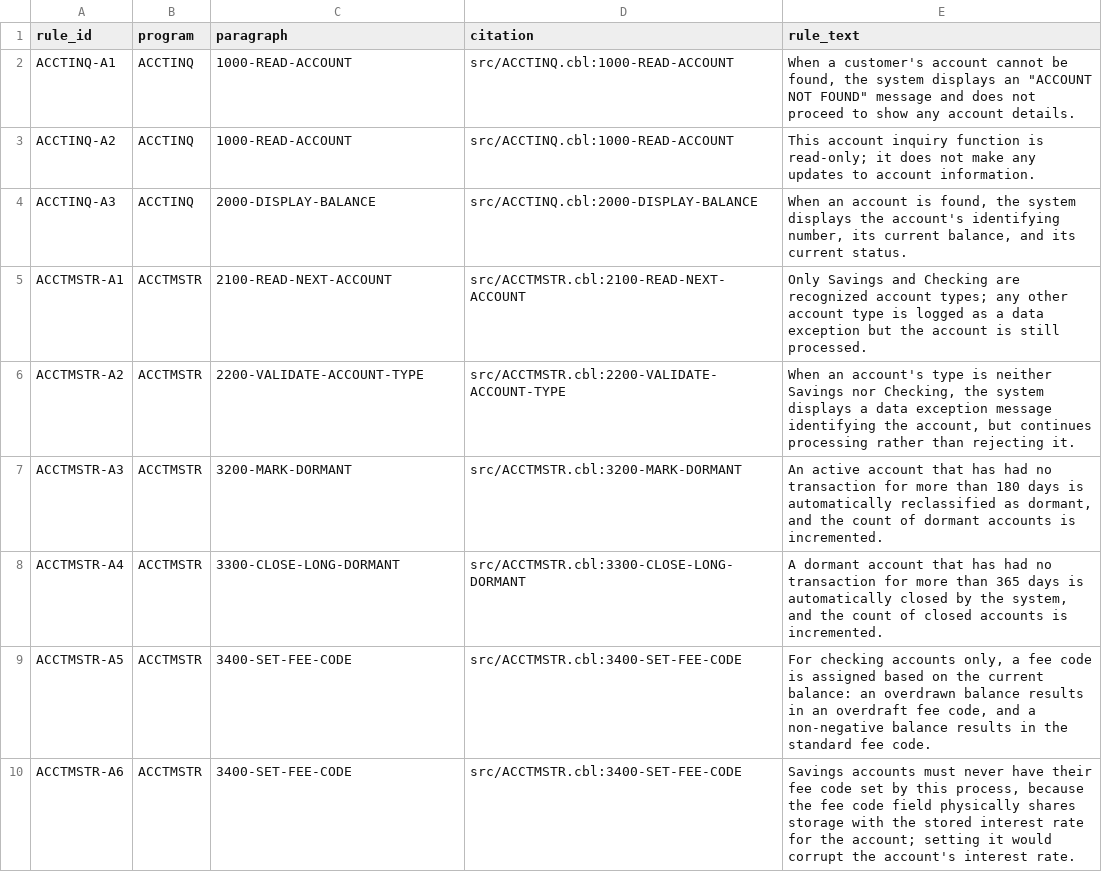
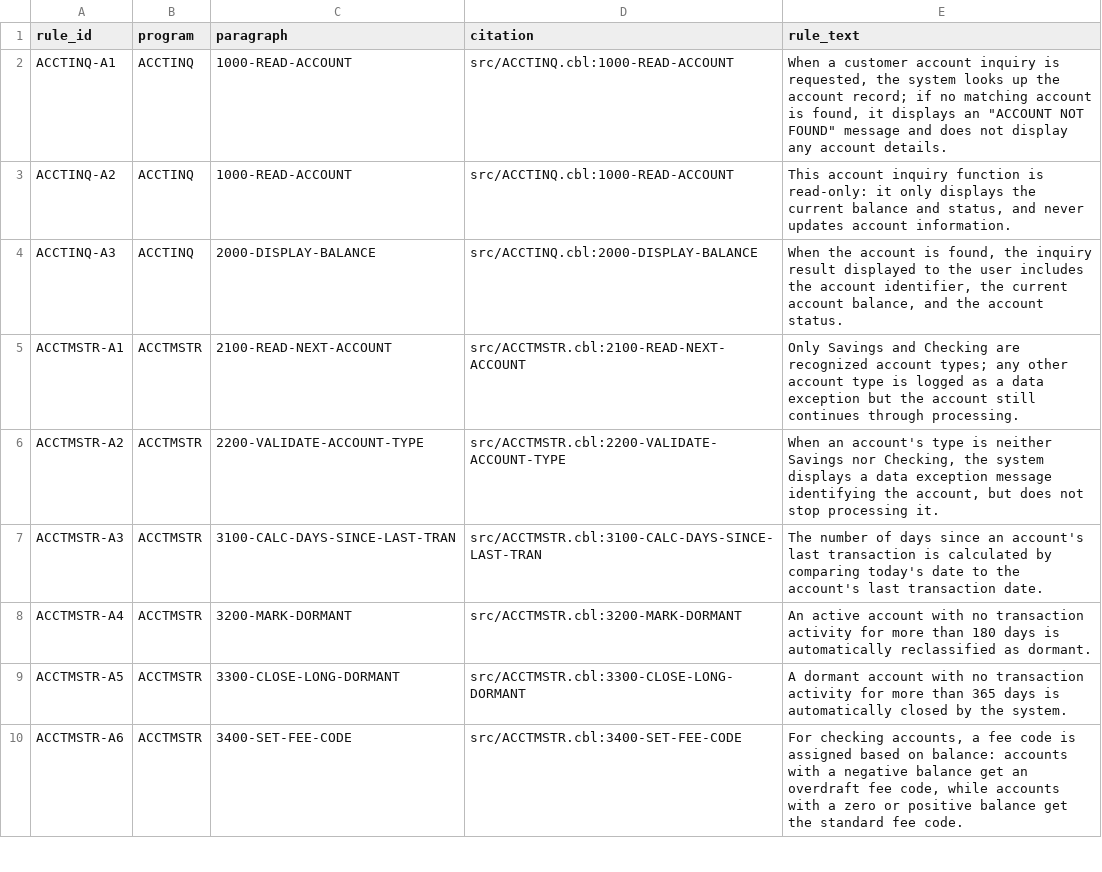
Before and after one commit to MahalakshmiL/MainframeModernization, a CSV file: output/rules.csv, drawn as a sheet; only a part is shown; the diff covers the shown part only.

```diff
--- a/output/rules.csv
+++ b/output/rules.csv
@@ -1,10 +1,10 @@
 rule_id,program,paragraph,citation,rule_text
-ACCTINQ-A1,ACCTINQ,1000-READ-ACCOUNT,src/ACCTINQ.cbl:1000-READ-ACCOUNT,"When a customer's account cannot be found, the system displays an ""ACCOUNT NOT FOUND"" message and does not proceed to show any account details."
-ACCTINQ-A2,ACCTINQ,1000-READ-ACCOUNT,src/ACCTINQ.cbl:1000-READ-ACCOUNT,This account inquiry function is read-only; it does not make any updates to account information.
-ACCTINQ-A3,ACCTINQ,2000-DISPLAY-BALANCE,src/ACCTINQ.cbl:2000-DISPLAY-BALANCE,"When an account is found, the system displays the account's identifying number, its current balance, and its current status."
-ACCTMSTR-A1,ACCTMSTR,2100-READ-NEXT-ACCOUNT,src/ACCTMSTR.cbl:2100-READ-NEXT-ACCOUNT,Only Savings and Checking are recognized account types; any other account type is logged as a data exception but the account is still processed.
-ACCTMSTR-A2,ACCTMSTR,2200-VALIDATE-ACCOUNT-TYPE,src/ACCTMSTR.cbl:2200-VALIDATE-ACCOUNT-TYPE,"When an account's type is neither Savings nor Checking, the system displays a data exception message identifying the account, but continues processing rather than rejecting it."
-ACCTMSTR-A3,ACCTMSTR,3200-MARK-DORMANT,src/ACCTMSTR.cbl:3200-MARK-DORMANT,"An active account that has had no transaction for more than 180 days is automatically reclassified as dormant, and the count of dormant accounts is incremented."
-ACCTMSTR-A4,ACCTMSTR,3300-CLOSE-LONG-DORMANT,src/ACCTMSTR.cbl:3300-CLOSE-LONG-DORMANT,"A dormant account that has had no transaction for more than 365 days is automatically closed by the system, and the count of closed accounts is incremented."
-ACCTMSTR-A5,ACCTMSTR,3400-SET-FEE-CODE,src/ACCTMSTR.cbl:3400-SET-FEE-CODE,"For checking accounts only, a fee code is assigned based on the current balance: an overdrawn balance results in an overdraft fee code, and a non-negative balance results in the standard fee code."
-ACCTMSTR-A6,ACCTMSTR,3400-SET-FEE-CODE,src/ACCTMSTR.cbl:3400-SET-FEE-CODE,"Savings accounts must never have their fee code set by this process, because the fee code field physically shares storage with the stored interest rate for the account; setting it would corrupt the account's interest rate."
+ACCTINQ-A1,ACCTINQ,1000-READ-ACCOUNT,src/ACCTINQ.cbl:1000-READ-ACCOUNT,"When a customer account inquiry is requested, the system looks up the account record; if no matching account is found, it displays an ""ACCOUNT NOT FOUND"" message and does not display any account details."
+ACCTINQ-A2,ACCTINQ,1000-READ-ACCOUNT,src/ACCTINQ.cbl:1000-READ-ACCOUNT,"This account inquiry function is read-only: it only displays the current balance and status, and never updates account information."
+ACCTINQ-A3,ACCTINQ,2000-DISPLAY-BALANCE,src/ACCTINQ.cbl:2000-DISPLAY-BALANCE,"When the account is found, the inquiry result displayed to the user includes the account identifier, the current account balance, and the account status."
+ACCTMSTR-A1,ACCTMSTR,2100-READ-NEXT-ACCOUNT,src/ACCTMSTR.cbl:2100-READ-NEXT-ACCOUNT,Only Savings and Checking are recognized account types; any other account type is logged as a data exception but the account still continues through processing.
+ACCTMSTR-A2,ACCTMSTR,2200-VALIDATE-ACCOUNT-TYPE,src/ACCTMSTR.cbl:2200-VALIDATE-ACCOUNT-TYPE,"When an account's type is neither Savings nor Checking, the system displays a data exception message identifying the account, but does not stop processing it."
+ACCTMSTR-A3,ACCTMSTR,3100-CALC-DAYS-SINCE-LAST-TRAN,src/ACCTMSTR.cbl:3100-CALC-DAYS-SINCE-LAST-TRAN,The number of days since an account's last transaction is calculated by comparing today's date to the account's last transaction date.
+ACCTMSTR-A4,ACCTMSTR,3200-MARK-DORMANT,src/ACCTMSTR.cbl:3200-MARK-DORMANT,An active account with no transaction activity for more than 180 days is automatically reclassified as dormant.
+ACCTMSTR-A5,ACCTMSTR,3300-CLOSE-LONG-DORMANT,src/ACCTMSTR.cbl:3300-CLOSE-LONG-DORMANT,A dormant account with no transaction activity for more than 365 days is automatically closed by the system.
+ACCTMSTR-A6,ACCTMSTR,3400-SET-FEE-CODE,src/ACCTMSTR.cbl:3400-SET-FEE-CODE,"For checking accounts, a fee code is assigned based on balance: accounts with a negative balance get an overdraft fee code, while accounts with a zero or positive balance get the standard fee code."
```
Also changed, not shown: 9 added rows, 1 removed row and 44 edited cells elsewhere in this file, 24 other files.
